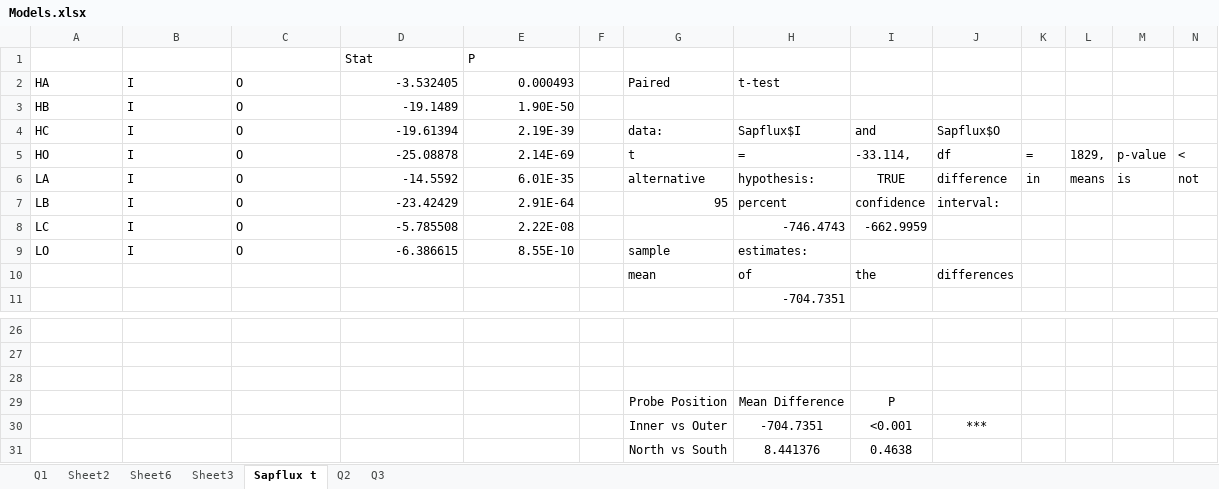
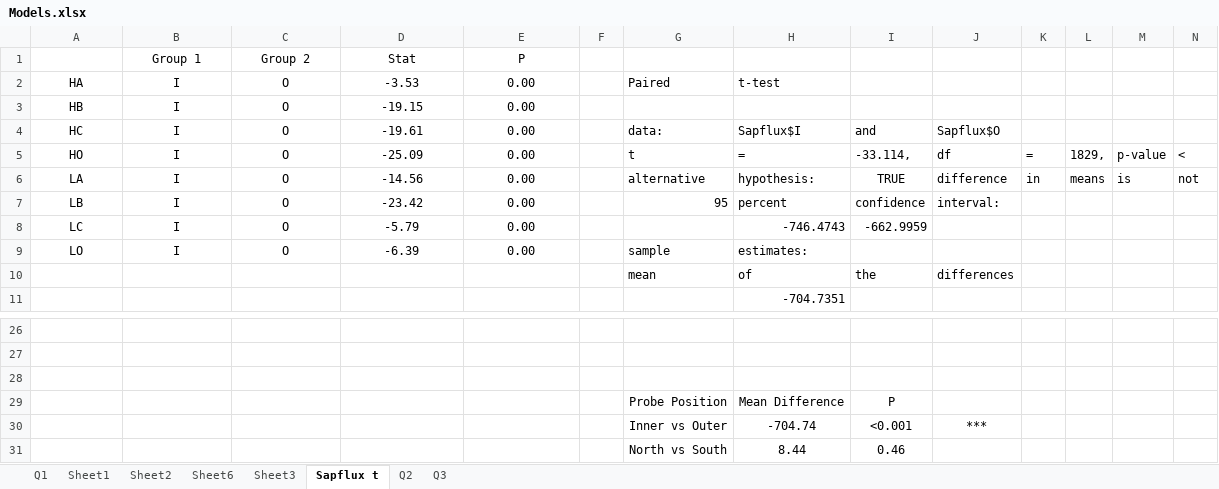
Before and after one commit to AzuraLiu/MP.June, an Excel workbook: Data/Processed/Daytime/Models.xlsx, sheet Sapflux t, drawn as a sheet; only a part is shown, gaps mark what is left out; values as stored, in another font and other column widths than the file's, no borders; removed rows and columns are numbered as before the commit, all else as after; rows hold the shown columns only; the diff names each change by its address in the sheet, - before the commit and + after, or states it on an @@ line.

```diff
--- a/Data/Processed/Daytime/Models.xlsx (sheet Sapflux t)
+++ b/Data/Processed/Daytime/Models.xlsx (sheet Sapflux t)
+sheet tab: Sheet1
-B1: (empty)
+B1: Group 1
-C1: (empty)
+C1: Group 2
-D1:E1 alignment: left
+D1:E1 alignment: center
-A2:C9 alignment: left
+A2:C9 alignment: center
-D2 (Stat): -3.532405
+D2 (Stat): -3.53
-D2:E9 alignment: right
+D2:E9 alignment: center
-E2 (P): 0.000493
+E2 (P): 0.00
-D3 (Stat): -19.1489
+D3 (Stat): -19.15
-E3 (P): 1.90E-50
+E3 (P): 0.00
-D4 (Stat): -19.61394
+D4 (Stat): -19.61
-E4 (P): 2.19E-39
+E4 (P): 0.00
-D5 (Stat): -25.08878
+D5 (Stat): -25.09
-E5 (P): 2.14E-69
+E5 (P): 0.00
-D6 (Stat): -14.5592
+D6 (Stat): -14.56
-E6 (P): 6.01E-35
+E6 (P): 0.00
-D7 (Stat): -23.42429
+D7 (Stat): -23.42
-E7 (P): 2.91E-64
+E7 (P): 0.00
-D8 (Stat): -5.785508
+D8 (Stat): -5.79
-E8 (P): 2.22E-08
+E8 (P): 0.00
-D9 (Stat): -6.386615
+D9 (Stat): -6.39
-E9 (P): 8.55E-10
+E9 (P): 0.00
-H30: -704.7351
+H30: -704.74
-row 31:  |  |  |  |  |  | North vs South | 8.441376 | 0.4638
+row 31:  |  |  |  |  |  | North vs South | 8.44 | 0.46
```
Also changed, not shown: sheet Sheet3, sheet Sheet2, sheet Q1, sheet Sheet6, charts or pictures, Data/Processed/Daytime/sapflow/EnvMod.xlsx, Data/Processed/Daytime/sapflow/Model_Whole.xlsx, 37 other files.
